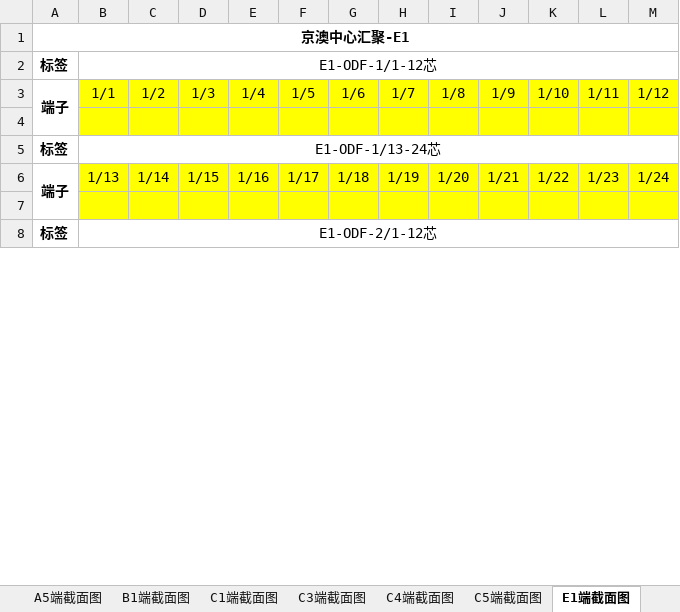
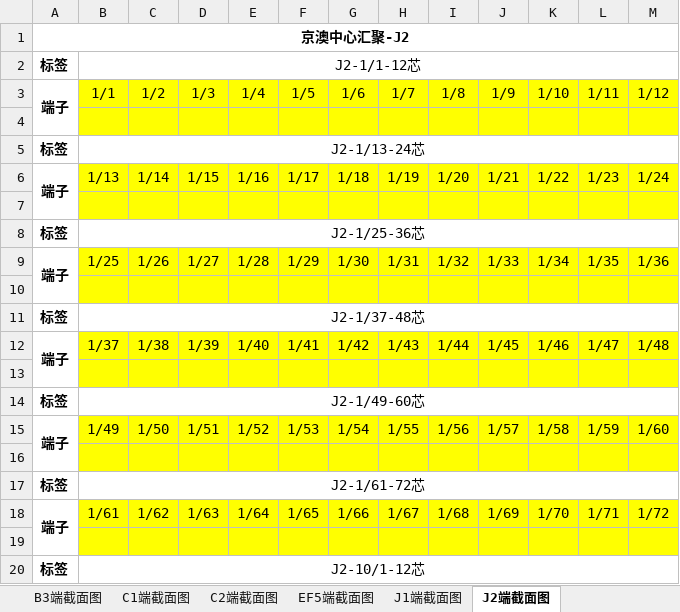
Before and after one commit to Meisterla/script2, an Excel workbook: 京澳中心汇聚端口占用表.xlsx, sheet J2端截面图, drawn as a sheet; only a part is shown; values as stored, in another font and other column widths than the file's, no borders; addresses are those after the commit; the diff covers the shown part only; the diff names each change by its address in the sheet, - before the commit and + after, or states it on an @@ line.

```diff
--- a/京澳中心汇聚端口占用表.xlsx (sheet J2端截面图)
+++ b/京澳中心汇聚端口占用表.xlsx (sheet J2端截面图)
-sheet tab: B1端截面图
+sheet tab: B3端截面图
-sheet tab: C3端截面图
+sheet tab: C2端截面图
-sheet tab: C4端截面图
+sheet tab: EF5端截面图
-sheet tab: C5端截面图
+sheet tab: J1端截面图
-sheet tab: E1端截面图
+sheet tab: J2端截面图
-A1: 京澳中心汇聚-E1
+A1: 京澳中心汇聚-J2
-B2: E1-ODF-1/1-12芯
+B2: J2-1/1-12芯
-B5: E1-ODF-1/13-24芯
+B5: J2-1/13-24芯
+row 8: 标签 | J2-1/25-36芯
+row 9: 端子 | 1/25 | 1/26 | 1/27 | 1/28 | 1/29 | 1/30 | 1/31 | 1/32 | 1/33 | 1/34 | 1/35 | 1/36
+row 10: (empty)
+row 11: 标签 | J2-1/37-48芯
+row 12: 端子 | 1/37 | 1/38 | 1/39 | 1/40 | 1/41 | 1/42 | 1/43 | 1/44 | 1/45 | 1/46 | 1/47 | 1/48
+row 13: (empty)
+row 14: 标签 | J2-1/49-60芯
+row 15: 端子 | 1/49 | 1/50 | 1/51 | 1/52 | 1/53 | 1/54 | 1/55 | 1/56 | 1/57 | 1/58 | 1/59 | 1/60
+row 16: (empty)
+row 17: 标签 | J2-1/61-72芯
+row 18: 端子 | 1/61 | 1/62 | 1/63 | 1/64 | 1/65 | 1/66 | 1/67 | 1/68 | 1/69 | 1/70 | 1/71 | 1/72
+row 19: (empty)
-B20: E1-ODF-2/1-12芯
+B20: J2-10/1-12芯
```
Also changed, not shown: 144 added rows, 5 edited cells and merged cells elsewhere in this sheet, sheet A2端截面图, sheet J1端截面图, sheet B3端截面图, sheet A1端截面图, sheet A4端截面图, sheet C1端截面图, 4 more sheets, other sheet tabs, seed.xlsx, 1 other file.
